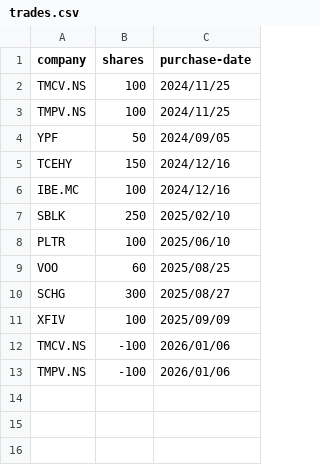
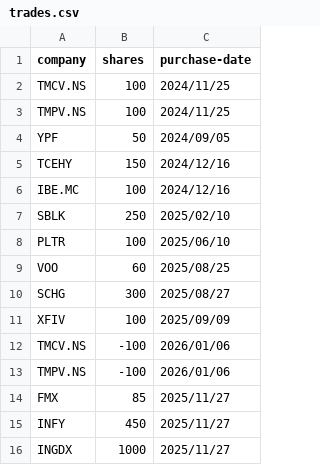
Before and after one commit to chinmaygovind/IBEC-Website, a CSV file: build/trades.csv, drawn as a sheet; the diff names each change by its address in the sheet, - before the commit and + after, or states it on an @@ line.

Commit message:
Add new trades to trades.csv

```diff
--- a/build/trades.csv
+++ b/build/trades.csv
+row 14: FMX | 85 | 2025/11/27
+row 15: INFY | 450 | 2025/11/27
+row 16: INGDX | 1000 | 2025/11/27
```
